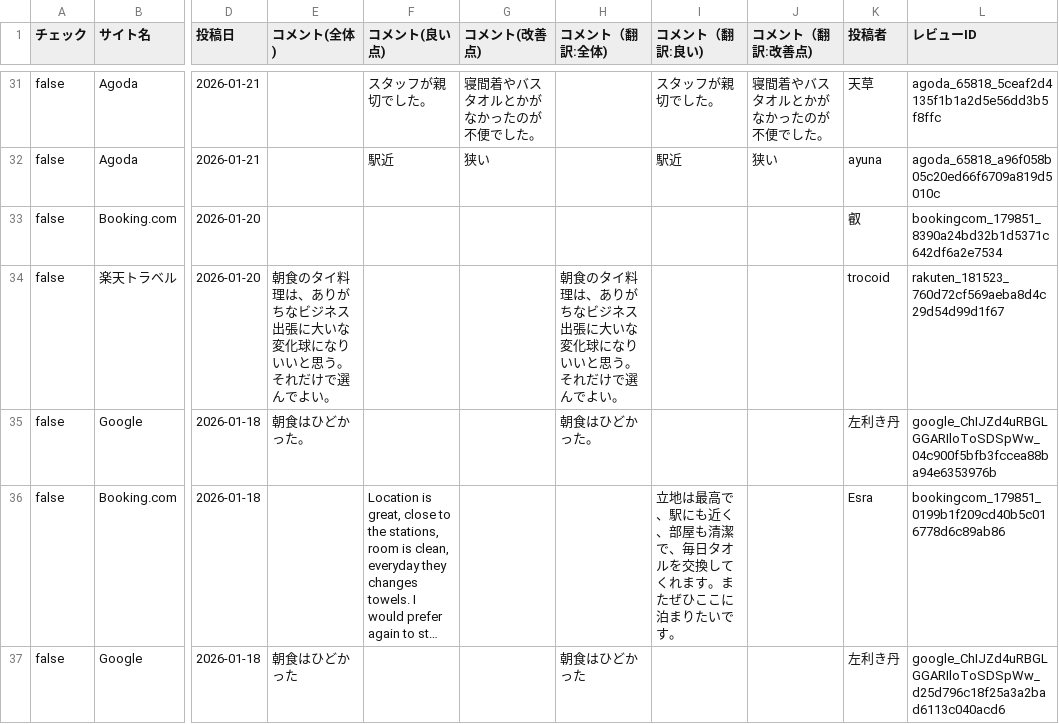
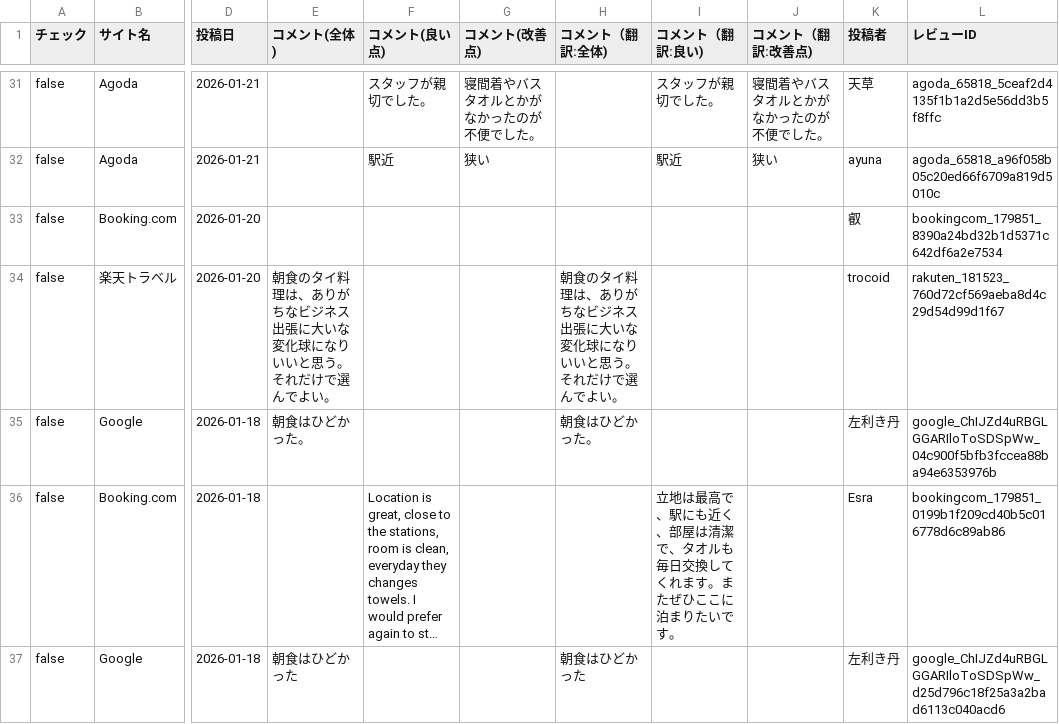
Before and after one commit to TAKAHASHIMITSUGU329/primechange-portal, a CSV file: データ/ホテル口コミデータ/comfort_roppongi_data.csv, drawn as a sheet; only a part is shown, gaps mark what is left out; long unchanged cells end in …; the diff covers the shown part only; the diff names each change by its address in the sheet, - before the commit and + after, or states it on an @@ line.

```diff
--- a/データ/ホテル口コミデータ/comfort_roppongi_data.csv
+++ b/データ/ホテル口コミデータ/comfort_roppongi_data.csv
-I36 (コメント（翻訳:良い)): …く、部屋も清潔で、毎日タオルを交換して…
+I36 (コメント（翻訳:良い)): …く、部屋は清潔で、タオルも毎日交換して…
```
Also changed, not shown: 32 edited cells elsewhere in this file, データ/ホテル口コミデータ/comfort_era_higashikanda_data.csv, データ/ホテル口コミデータ/comfort_hakata_data.csv, 49 other files.
